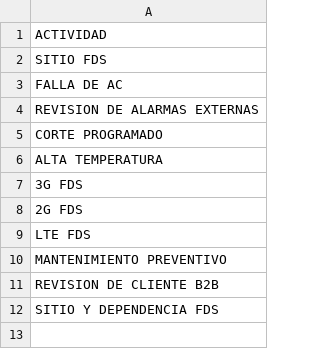
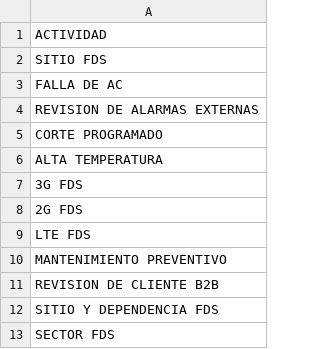
Before and after one commit to jr0447951-spec/app-accesos, a CSV file: actividad.csv, drawn as a sheet.

Commit message:
Update actividad.csv

```diff
--- a/actividad.csv
+++ b/actividad.csv
@@ -12 +12,2 @@ REVISION DE CLIENTE B2B
 SITIO Y DEPENDENCIA FDS
+SECTOR FDS
```
